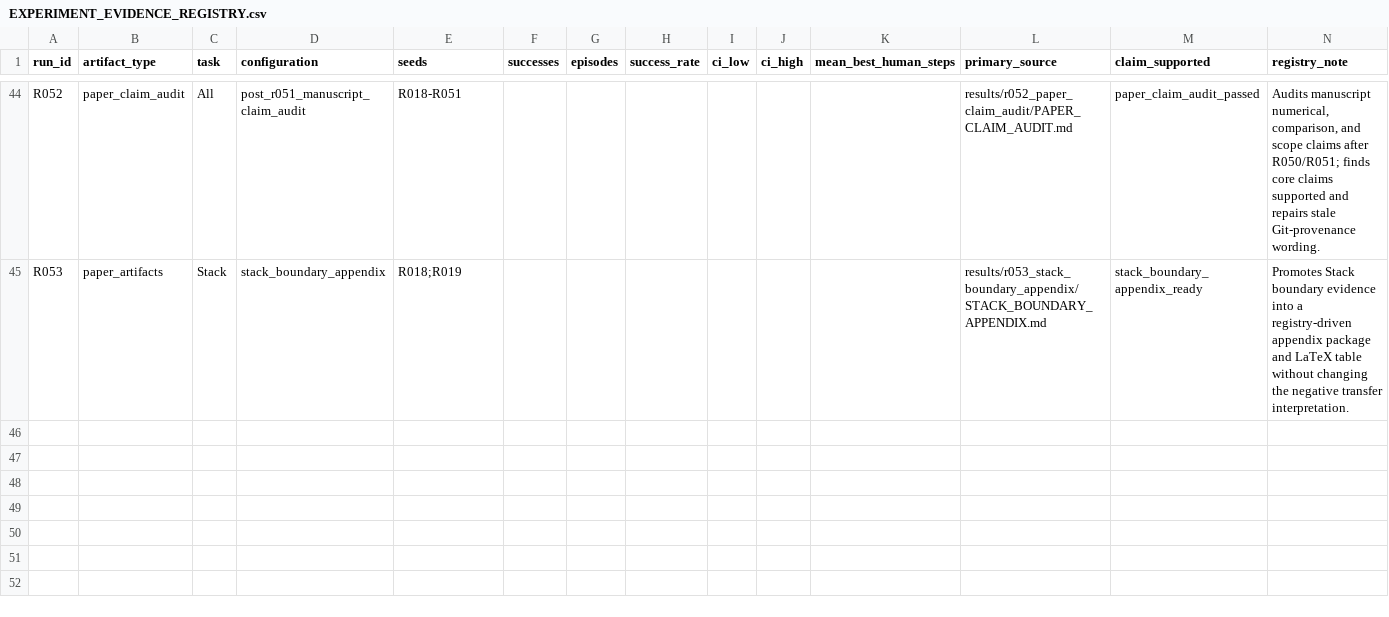
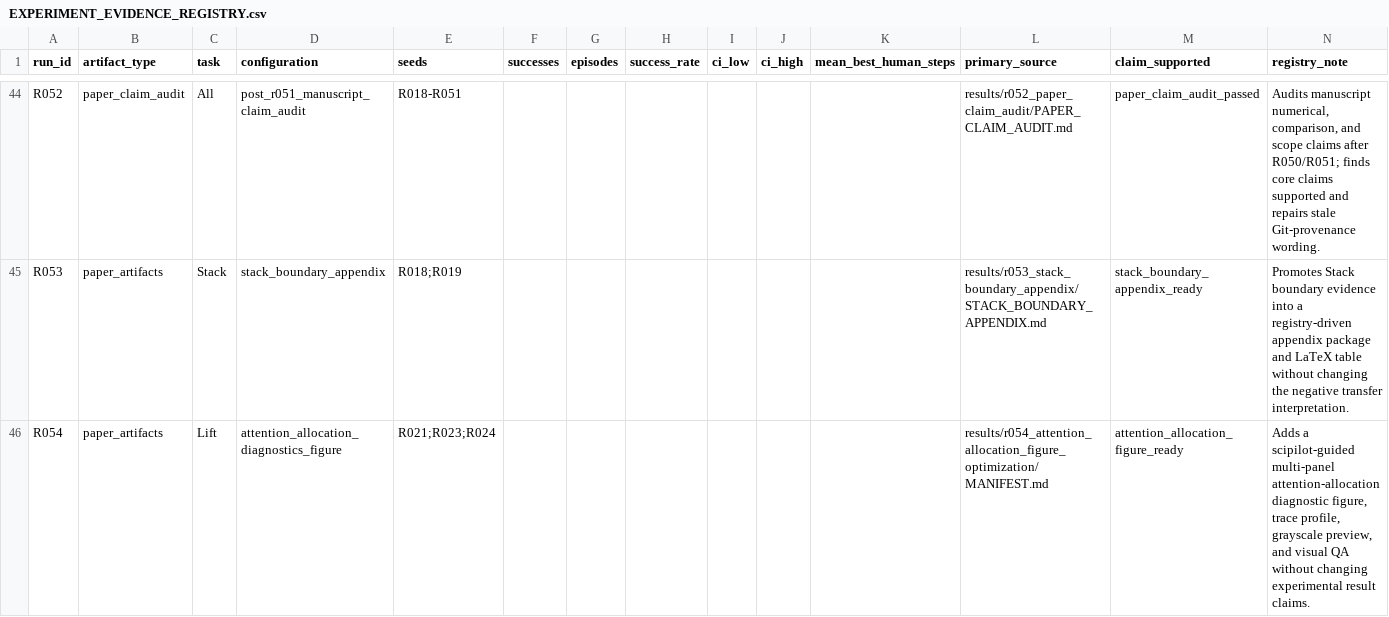
Before and after one commit to yzh423/hil-rl-diagnostics, a CSV file: results/EXPERIMENT_EVIDENCE_REGISTRY.csv, drawn as a sheet; only a part is shown, gaps mark what is left out.

Commit message:
docs: add attention allocation diagnostic figure

```diff
--- a/results/EXPERIMENT_EVIDENCE_REGISTRY.csv
+++ b/results/EXPERIMENT_EVIDENCE_REGISTRY.csv
@@ -45 +45,2 @@ R052,paper_claim_audit,All,post_r051_manuscript_claim_audit,R018-R051,,,,,,,resu
 R053,paper_artifacts,Stack,stack_boundary_appendix,R018;R019,,,,,,,results/r053_stack_boundary_appendix/STACK_BOUNDARY_APPENDIX.md,stack_boundary_appendix_ready,"Promotes Stack boundary evidence into a registry-driven appendix package and LaTeX table without changing the negative transfer interpretation."
+R054,paper_artifacts,Lift,attention_allocation_diagnostics_figure,R021;R023;R024,,,,,,,results/r054_attention_allocation_figure_optimization/MANIFEST.md,attention_allocation_figure_ready,"Adds a scipilot-guided multi-panel attention-allocation diagnostic figure, trace profile, grayscale preview, and visual QA without changing experimental result claims."
```
Also changed, not shown: 18 other files.
